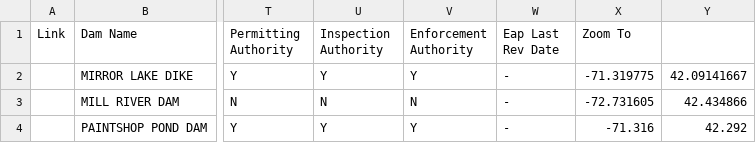
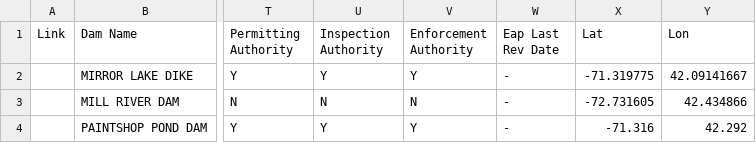
Before and after one commit to tbarmann/dam-scraper, a CSV file: MA.csv, drawn as a sheet; only a part is shown, gaps mark what is left out; the diff names each change by its address in the sheet, - before the commit and + after, or states it on an @@ line.

Commit message:
Update MA.csv

```diff
--- a/MA.csv
+++ b/MA.csv
-X1: Zoom To
+X1: Lat
-Y1: (empty)
+Y1: Lon
```
